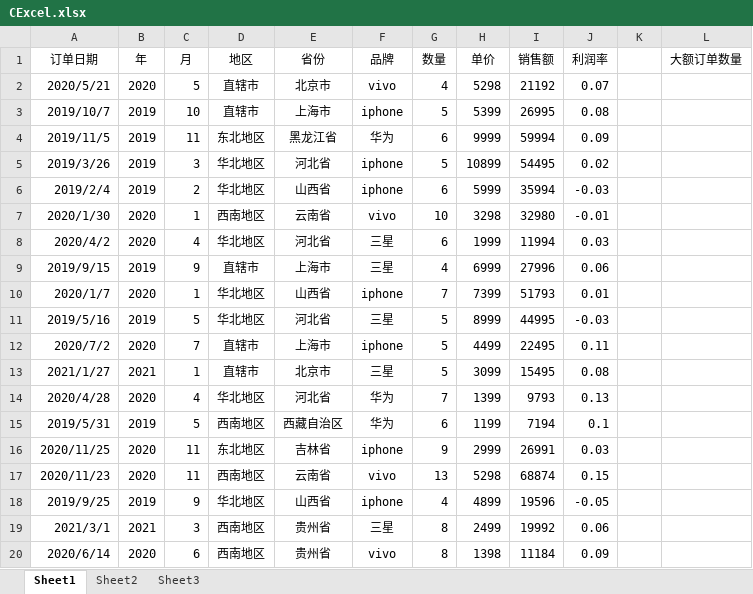
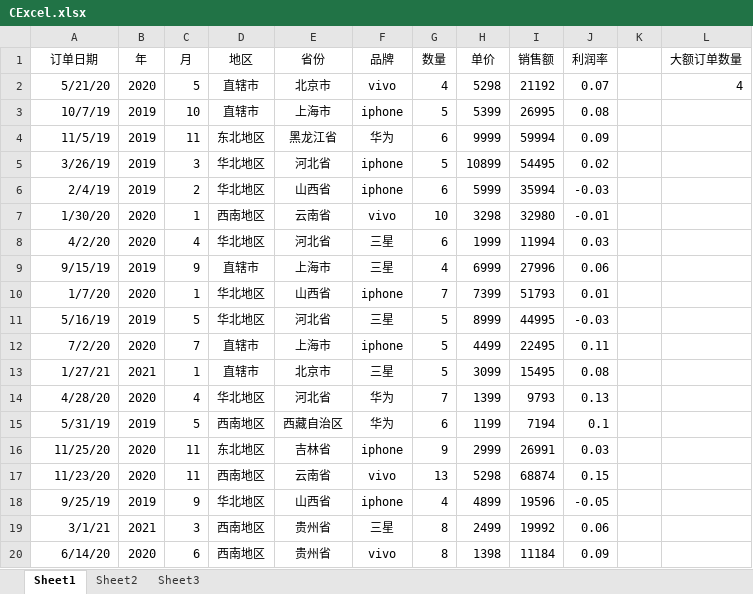
Before and after one commit to CancerXiaoAi/demo, an Excel workbook: 大学信息技术/期末考试-复习/复习题/第3题/CExcel.xlsx, sheet Sheet1, drawn as a sheet; values as stored, in another font and other column widths than the file's, no borders; table styles not drawn; the diff names each change by its address in the sheet, - before the commit and + after, or states it on an @@ line.

```diff
--- a/大学信息技术/期末考试-复习/复习题/第3题/CExcel.xlsx (sheet Sheet1)
+++ b/大学信息技术/期末考试-复习/复习题/第3题/CExcel.xlsx (sheet Sheet1)
-A2 (订单日期): 2020/5/21
+A2 (订单日期): 5/21/20
-L2 (大额订单数量): (empty)
+L2 (大额订单数量): 4
-A3 (订单日期): 2019/10/7
+A3 (订单日期): 10/7/19
-A4 (订单日期): 2019/11/5
+A4 (订单日期): 11/5/19
-A5 (订单日期): 2019/3/26
+A5 (订单日期): 3/26/19
-A6 (订单日期): 2019/2/4
+A6 (订单日期): 2/4/19
-A7 (订单日期): 2020/1/30
+A7 (订单日期): 1/30/20
-A8 (订单日期): 2020/4/2
+A8 (订单日期): 4/2/20
-A9 (订单日期): 2019/9/15
+A9 (订单日期): 9/15/19
-A10 (订单日期): 2020/1/7
+A10 (订单日期): 1/7/20
-A11 (订单日期): 2019/5/16
+A11 (订单日期): 5/16/19
-A12 (订单日期): 2020/7/2
+A12 (订单日期): 7/2/20
-A13 (订单日期): 2021/1/27
+A13 (订单日期): 1/27/21
-A14 (订单日期): 2020/4/28
+A14 (订单日期): 4/28/20
-A15 (订单日期): 2019/5/31
+A15 (订单日期): 5/31/19
-A16 (订单日期): 2020/11/25
+A16 (订单日期): 11/25/20
-A17 (订单日期): 2020/11/23
+A17 (订单日期): 11/23/20
-A18 (订单日期): 2019/9/25
+A18 (订单日期): 9/25/19
-A19 (订单日期): 2021/3/1
+A19 (订单日期): 3/1/21
-A20 (订单日期): 2020/6/14
+A20 (订单日期): 6/14/20
```
Also changed, not shown: sheet Sheet2, charts or pictures, 大学信息技术/期末考试-复习/复习题/第2题/BExcel.xlsx, 大学信息技术/期末考试-复习/复习题/第4题/HExcel.xlsx, 1 other file.
